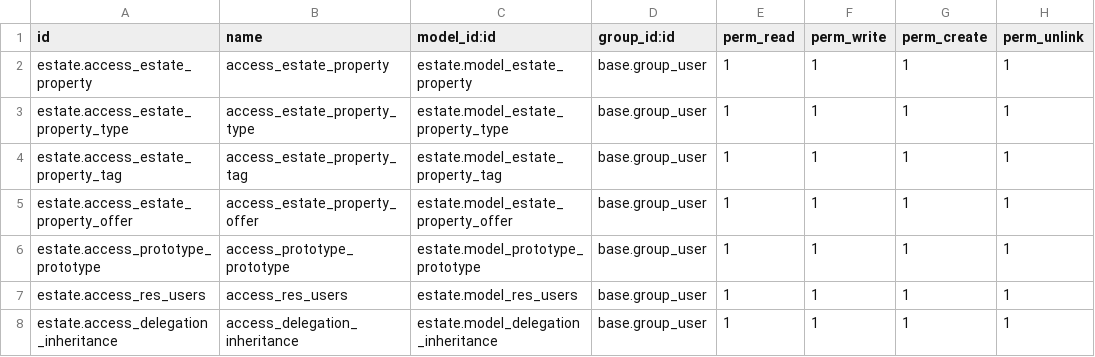
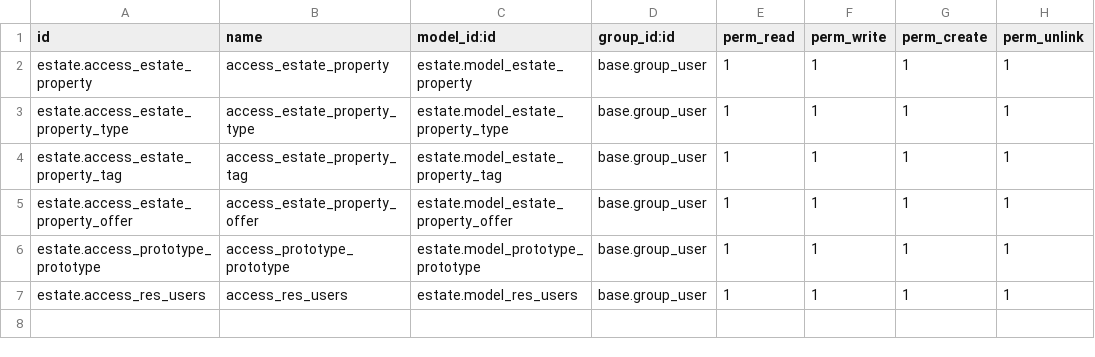
Before and after one commit to prra-odoo/odoo-training-2023, a CSV file: estate/security/ir.model.access.csv, drawn as a sheet.

Commit message:
[ADD] estate:added estate_project and estate_account
Completed chapter-14 and added new modules estate_project and estate_account

```diff
--- a/estate/security/ir.model.access.csv
+++ b/estate/security/ir.model.access.csv
@@ -7,2 +7 @@ estate.access_prototype_prototype,access_prototype_prototype,estate.model_protot
 estate.access_res_users,access_res_users,estate.model_res_users,base.group_user,1,1,1,1
-estate.access_delegation_inheritance,access_delegation_inheritance,estate.model_delegation_inheritance,base.group_user,1,1,1,1
```
Also changed, not shown: 16 other files.
